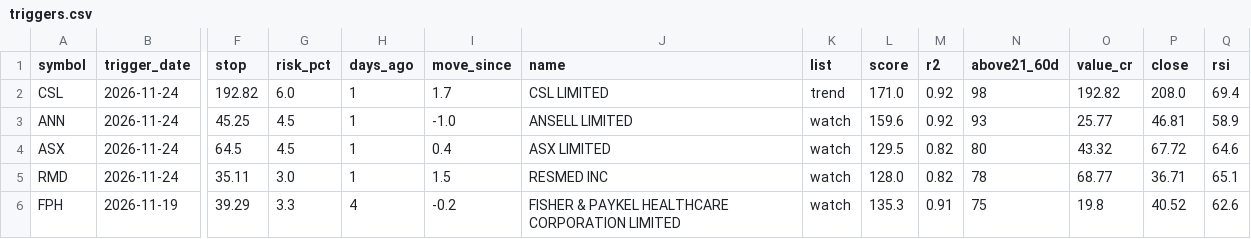
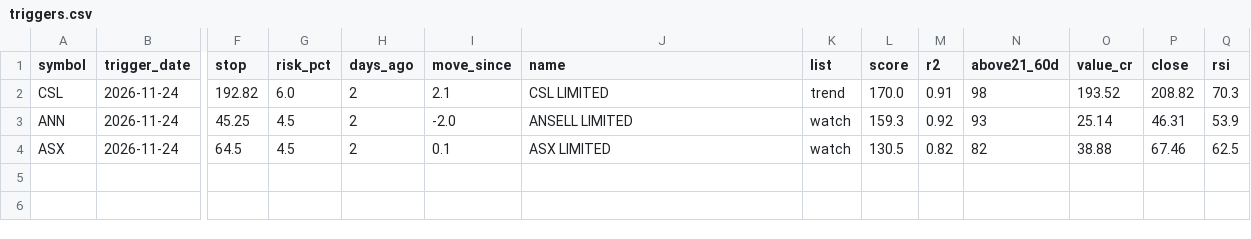
Before and after one commit to drsinghap81/blank-app, a CSV file: data/scan/asx/triggers.csv, drawn as a sheet; only a part is shown, gaps mark what is left out; rows hold the shown columns only; the diff names each change by its address in the sheet, - before the commit and + after, or states it on an @@ line.

```diff
--- a/data/scan/asx/triggers.csv
+++ b/data/scan/asx/triggers.csv
-H2:H4 (days_ago): 1
+H2:H4 (days_ago): 2
-I2 (move_since): 1.7
+I2 (move_since): 2.1
-L2 (score): 171.0
+L2 (score): 170.0
-M2 (r2): 0.92
+M2 (r2): 0.91
-O2 (value_cr): 192.82
+O2 (value_cr): 193.52
-P2 (close): 208.0
+P2 (close): 208.82
-Q2 (rsi): 69.4
+Q2 (rsi): 70.3
-I3 (move_since): -1.0
+I3 (move_since): -2.0
-L3 (score): 159.6
+L3 (score): 159.3
-O3 (value_cr): 25.77
+O3 (value_cr): 25.14
-P3 (close): 46.81
+P3 (close): 46.31
-Q3 (rsi): 58.9
+Q3 (rsi): 53.9
-I4 (move_since): 0.4
+I4 (move_since): 0.1
-L4 (score): 129.5
+L4 (score): 130.5
-N4 (above21_60d): 80
+N4 (above21_60d): 82
-O4 (value_cr): 43.32
+O4 (value_cr): 38.88
-P4 (close): 67.72
+P4 (close): 67.46
-Q4 (rsi): 64.6
+Q4 (rsi): 62.5
-row 5: RMD | 2026-11-24 | 35.11 | 3.0 | 1 | 1.5 | RESMED INC | watch | 128.0 | 0.82 | 78 | 68.77 | 36.71 | 65.1
-row 6: FPH | 2026-11-19 | 39.29 | 3.3 | 4 | -0.2 | FISHER & PAYKEL HEALTHCARE CORPORATION LIMITED | watch | 135.3 | 0.91 | 75 | 19.8 | 40.52 | 62.6
```
Also changed, not shown: data/scan/asx/early.csv, data/scan/asx/trend_scan.csv, 9 other files.
